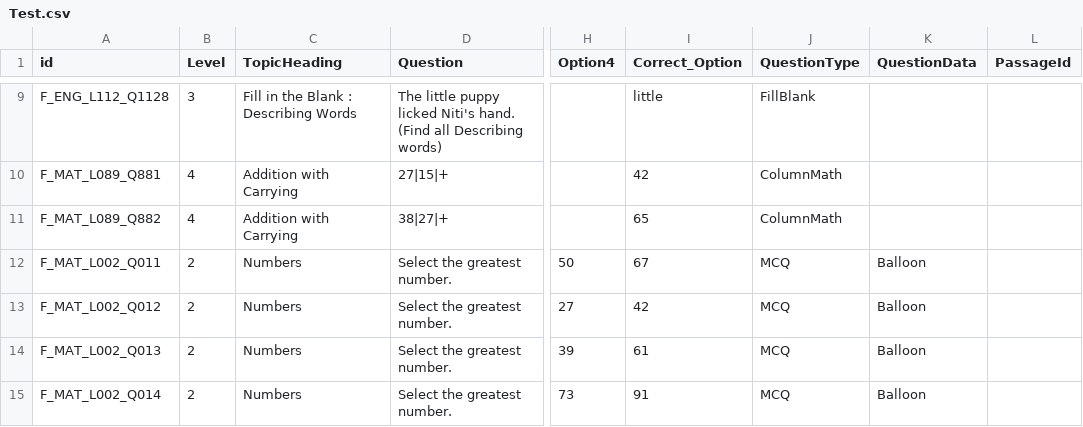
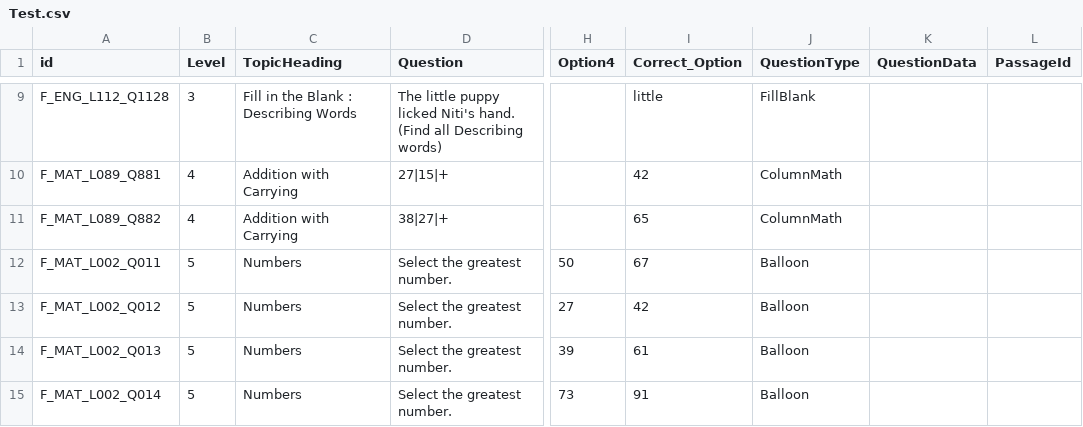
Before and after one commit to ParthoSarothiDas/edusplash, a CSV file: explorer/Test.csv, drawn as a sheet; only a part is shown, gaps mark what is left out; the diff names each change by its address in the sheet, - before the commit and + after, or states it on an @@ line.

Commit message:
Modify question levels and add new entries
Updated question levels and added new questions.

```diff
--- a/explorer/Test.csv
+++ b/explorer/Test.csv
-B12:B15 (Level): 2
+B12:B15 (Level): 5
-J12:J15 (QuestionType): MCQ
+J12:J15 (QuestionType): Balloon
-K12:K15 (QuestionData): Balloon
+K12:K15 (QuestionData): (empty)
```
